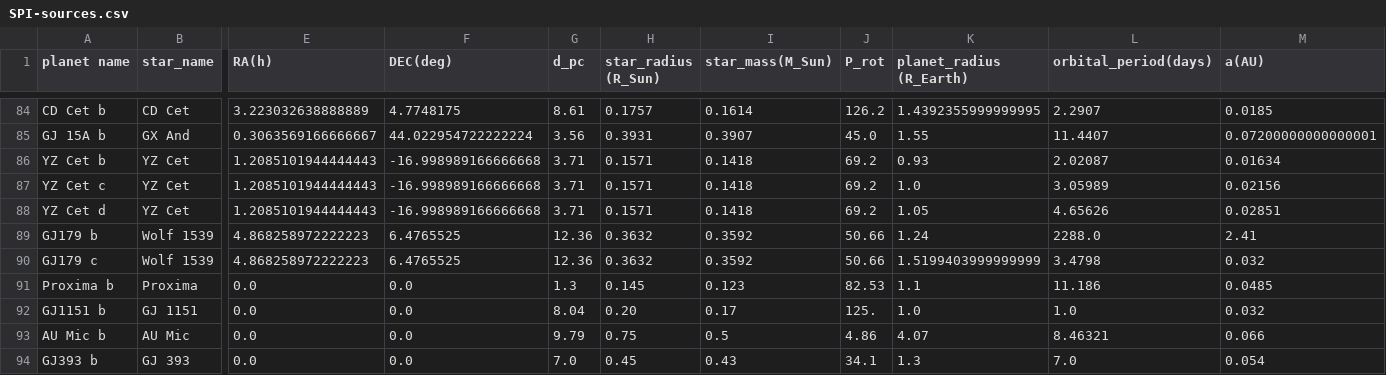
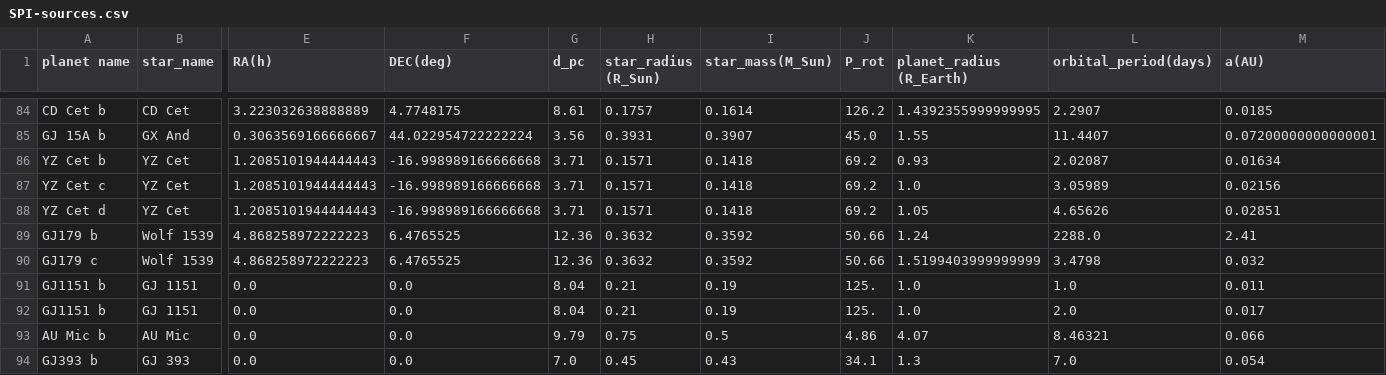
Before and after one commit to mapereztorres/spirou, a CSV file: SPI-sources.csv, drawn as a sheet; only a part is shown, gaps mark what is left out; removed rows and columns are numbered as before the commit, all else as after; rows hold the shown columns only; the diff names each change by its address in the sheet, - before the commit and + after, or states it on an @@ line.

```diff
--- a/SPI-sources.csv
+++ b/SPI-sources.csv
-row 91: Proxima b | Proxima | 0.0 | 0.0 | 1.3 | 0.145 | 0.123 | 82.53 | 1.1 | 11.186 | 0.0485
-H91 (star_radius (R_Sun)): 0.20
+H91 (star_radius (R_Sun)): 0.21
-I91 (star_mass(M_Sun)): 0.17
+I91 (star_mass(M_Sun)): 0.19
-M91 (a(AU)): 0.032
+M91 (a(AU)): 0.011
+row 92: GJ1151 b | GJ 1151 | 0.0 | 0.0 | 8.04 | 0.21 | 0.19 | 125. | 1.0 | 2.0 | 0.017
```
Also changed, not shown: 1 other file.
